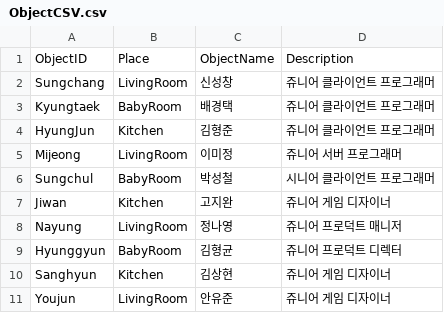
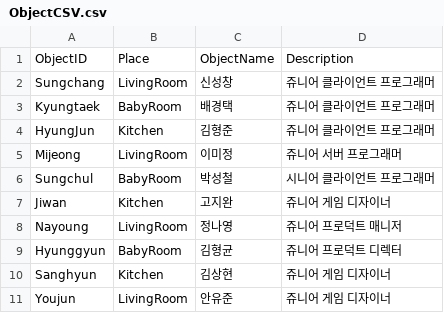
Before and after one commit to psc106/ProjectMetalord, a CSV file: Metalord/Assets/Resources/CSV/ObjectCSV.csv, drawn as a sheet.

```diff
--- a/Metalord/Assets/Resources/CSV/ObjectCSV.csv
+++ b/Metalord/Assets/Resources/CSV/ObjectCSV.csv
@@ -7,3 +7,3 @@ Sungchul,BabyRoom,박성철,시니어 클라이언트 프로그래머
 Jiwan,Kitchen,고지완,쥬니어 게임 디자이너
-Nayung,LivingRoom,정나영,쥬니어 프로덕트 매니저
+Nayoung,LivingRoom,정나영,쥬니어 프로덕트 매니저
 Hyunggyun,BabyRoom,김형균,쥬니어 프로덕트 디렉터
```
Also changed, not shown: 8 other files.
